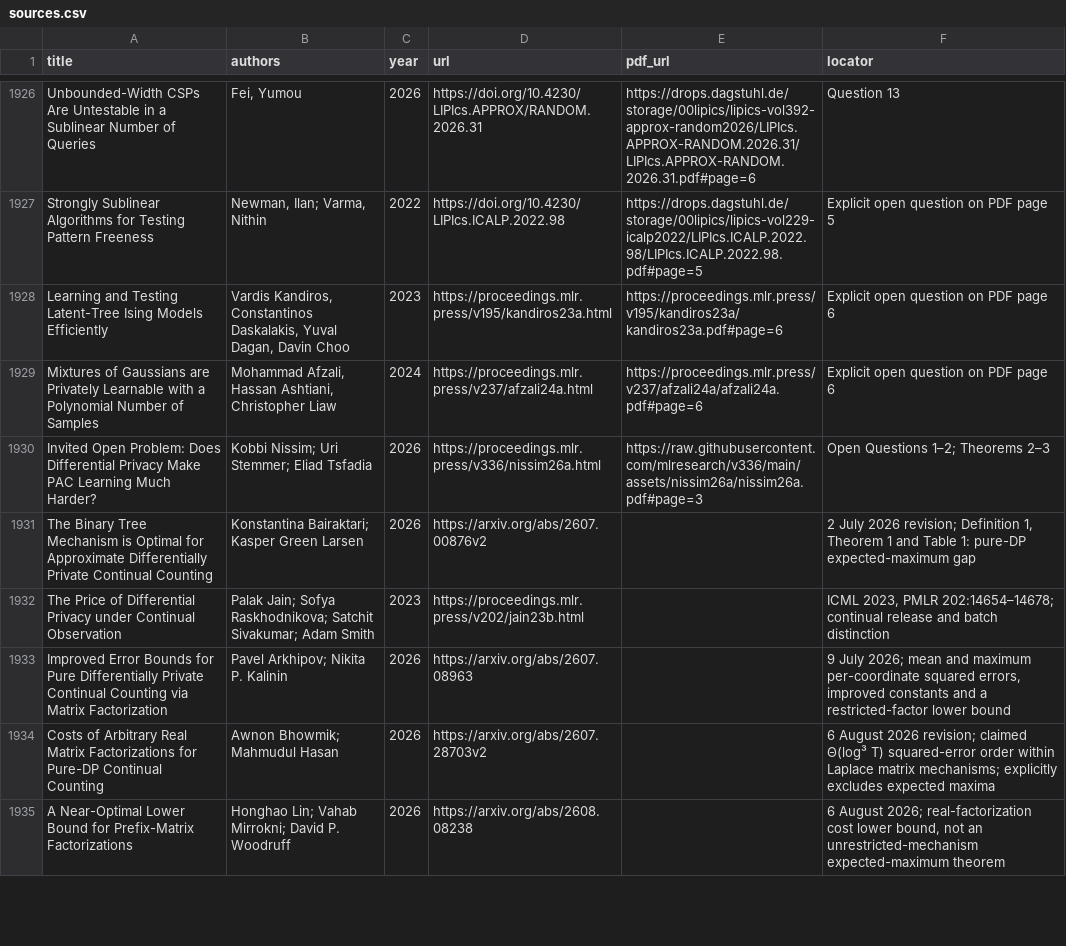
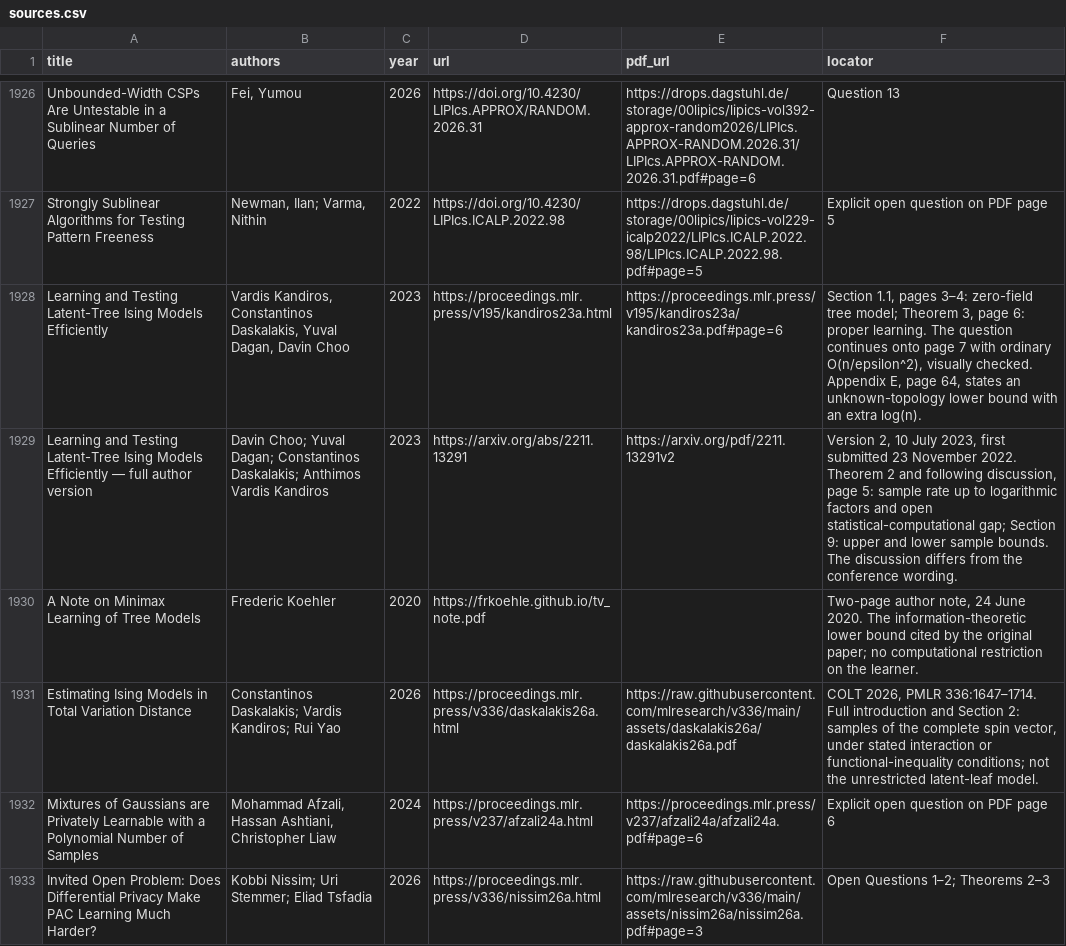
Before and after one commit to vaclavrozhon/atlas, a CSV file: sources.csv, drawn as a sheet; only a part is shown, gaps mark what is left out; the shorter side is filled out with more unchanged rows.

```diff
--- a/sources.csv
+++ b/sources.csv
@@ -1927,3 +1927,6 @@ Unbounded-Width CSPs Are Untestable in a Sublinear Number of Queries,"Fei, Yumou
 Strongly Sublinear Algorithms for Testing Pattern Freeness,"Newman, Ilan; Varma, Nithin",2022,https://doi.org/10.4230/LIPIcs.ICALP.2022.98,https://drops.dagstuhl.de/storage/00lipics/lipics-vol229-icalp2022/LIPIcs.ICALP.2022.98/LIPIcs.ICALP.2022.98.pdf#page=5,Explicit open question on PDF page 5
-Learning and Testing Latent-Tree Ising Models Efficiently,"Vardis Kandiros, Constantinos Daskalakis, Yuval Dagan, Davin Choo",2023,https://proceedings.mlr.press/v195/kandiros23a.html,https://proceedings.mlr.press/v195/kandiros23a/kandiros23a.pdf#page=6,Explicit open question on PDF page 6
+Learning and Testing Latent-Tree Ising Models Efficiently,"Vardis Kandiros, Constantinos Daskalakis, Yuval Dagan, Davin Choo",2023,https://proceedings.mlr.press/v195/kandiros23a.html,https://proceedings.mlr.press/v195/kandiros23a/kandiros23a.pdf#page=6,"Section 1.1, pages 3–4: zero-field tree model; Theorem 3, page 6: proper learning. The question continues onto page 7 with ordinary O(n/epsilon^2), visually checked. Appendix E, page 64, states an unknown-topology lower bound with an extra log(n)."
+Learning and Testing Latent-Tree Ising Models Efficiently — full author version,Davin Choo; Yuval Dagan; Constantinos Daskalakis; Anthimos Vardis Kandiros,2023,https://arxiv.org/abs/2211.13291,https://arxiv.org/pdf/2211.13291v2,"Version 2, 10 July 2023, first submitted 23 November 2022. Theorem 2 and following discussion, page 5: sample rate up to logarithmic factors and open statistical-computational gap; Section 9: upper and lower sample bounds. The discussion differs from the conference wording."
+A Note on Minimax Learning of Tree Models,Frederic Koehler,2020,https://frkoehle.github.io/tv_note.pdf,,"Two-page author note, 24 June 2020. The information-theoretic lower bound cited by the original paper; no computational restriction on the learner."
+Estimating Ising Models in Total Variation Distance,Constantinos Daskalakis; Vardis Kandiros; Rui Yao,2026,https://proceedings.mlr.press/v336/daskalakis26a.html,https://raw.githubusercontent.com/mlresearch/v336/main/assets/daskalakis26a/daskalakis26a.pdf,"COLT 2026, PMLR 336:1647–1714. Full introduction and Section 2: samples of the complete spin vector, under stated interaction or functional-inequality conditions; not the unrestricted latent-leaf model."
 Mixtures of Gaussians are Privately Learnable with a Polynomial Number of Samples,"Mohammad Afzali, Hassan Ashtiani, Christopher Liaw",2024,https://proceedings.mlr.press/v237/afzali24a.html,https://proceedings.mlr.press/v237/afzali24a/afzali24a.pdf#page=6,Explicit open question on PDF page 6
```
Also changed, not shown: areas.csv, importance-ranking.csv, 11 other files.
